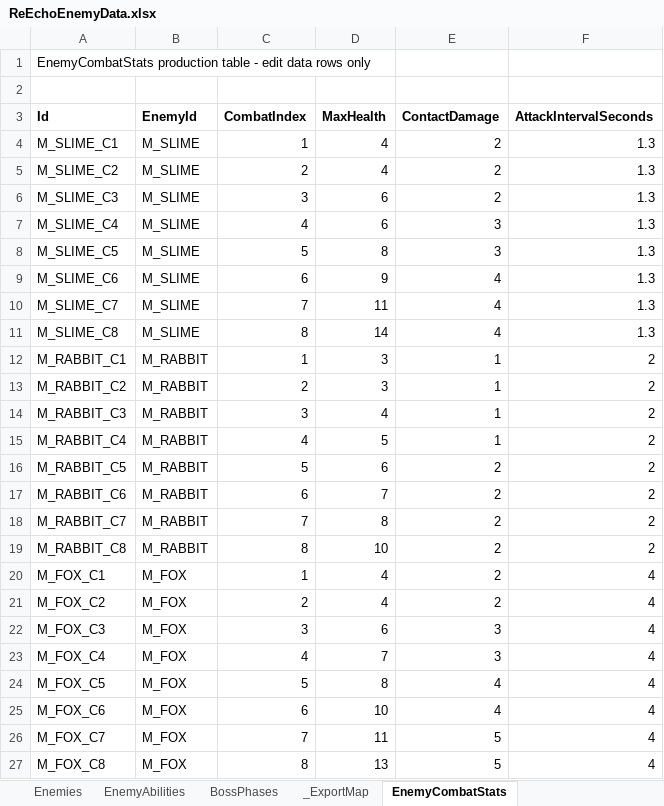
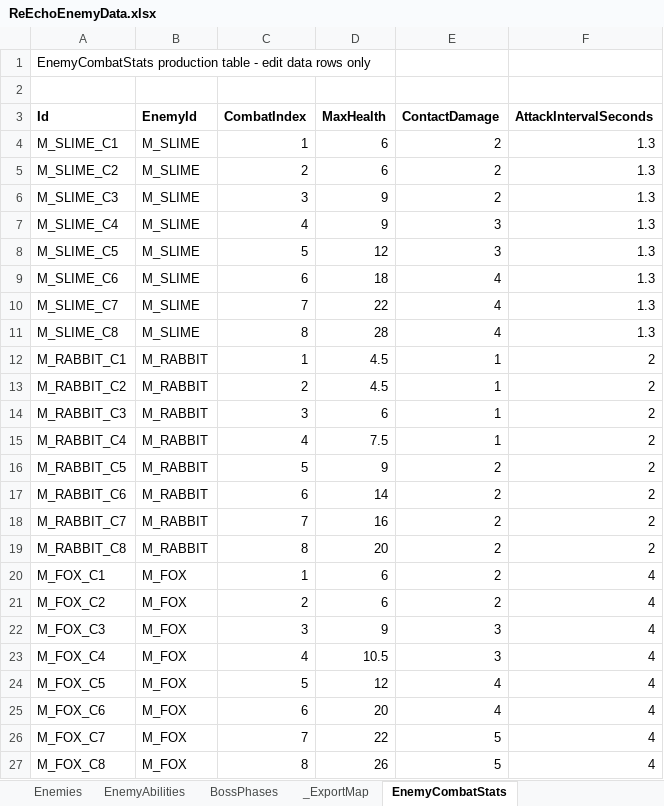
Before and after one commit to lyouduan/ReEcho, an Excel workbook: Design/Data/ReEchoEnemyData.xlsx, sheet EnemyCombatStats, drawn as a sheet; values as stored, in another font and other column widths than the file's, no borders; table styles not drawn; the diff names each change by its address in the sheet, - before the commit and + after, or states it on an @@ line.

```diff
--- a/Design/Data/ReEchoEnemyData.xlsx (sheet EnemyCombatStats)
+++ b/Design/Data/ReEchoEnemyData.xlsx (sheet EnemyCombatStats)
-D4:D5 (MaxHealth): 4
+D4:D5 (MaxHealth): 6
-D6:D7 (MaxHealth): 6
+D6:D7 (MaxHealth): 9
-D8 (MaxHealth): 8
+D8 (MaxHealth): 12
-D9 (MaxHealth): 9
+D9 (MaxHealth): 18
-D10 (MaxHealth): 11
+D10 (MaxHealth): 22
-D11 (MaxHealth): 14
+D11 (MaxHealth): 28
-D12:D13 (MaxHealth): 3
+D12:D13 (MaxHealth): 4.5
-D14 (MaxHealth): 4
+D14 (MaxHealth): 6
-D15 (MaxHealth): 5
+D15 (MaxHealth): 7.5
-D16 (MaxHealth): 6
+D16 (MaxHealth): 9
-D17 (MaxHealth): 7
+D17 (MaxHealth): 14
-D18 (MaxHealth): 8
+D18 (MaxHealth): 16
-D19 (MaxHealth): 10
+D19 (MaxHealth): 20
-D20:D21 (MaxHealth): 4
+D20:D21 (MaxHealth): 6
-D22 (MaxHealth): 6
+D22 (MaxHealth): 9
-D23 (MaxHealth): 7
+D23 (MaxHealth): 10.5
-D24 (MaxHealth): 8
+D24 (MaxHealth): 12
-D25 (MaxHealth): 10
+D25 (MaxHealth): 20
-D26 (MaxHealth): 11
+D26 (MaxHealth): 22
-D27 (MaxHealth): 13
+D27 (MaxHealth): 26
```
Also changed, not shown: sheet Enemies, sheet EnemyAbilities, Design/Data/ReEchoEncounterData.xlsx, 5 other files.
